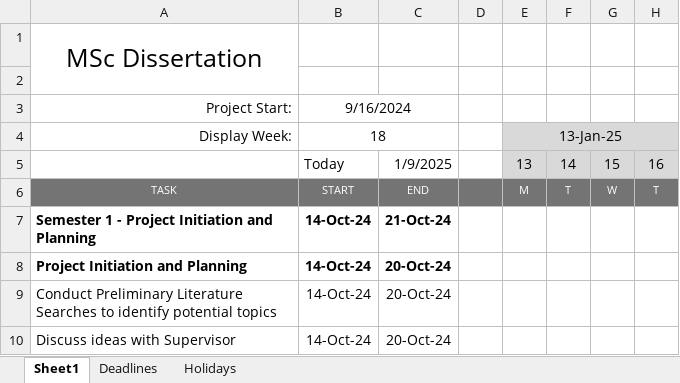
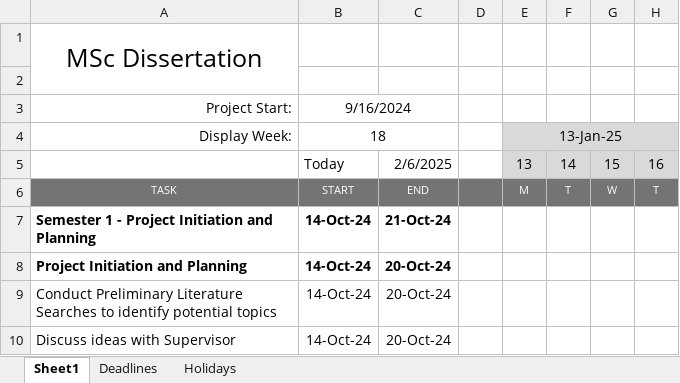
Before and after one commit to jackgedge/iifo_systematic_review, an Excel workbook: docs/project_plan_gantt_chart.xlsx, sheet Sheet1, drawn as a sheet; only a part is shown; values as stored, in another font and other column widths than the file's, no borders; charts and pictures and conditional formats not drawn; the diff names each change by its address in the sheet, - before the commit and + after, or states it on an @@ line.

Commit message:
Commenced Data Extraction

```diff
--- a/docs/project_plan_gantt_chart.xlsx (sheet Sheet1)
+++ b/docs/project_plan_gantt_chart.xlsx (sheet Sheet1)
-C5: 1/9/2025
+C5: 2/6/2025
```
Also changed, not shown: 56 other files.
